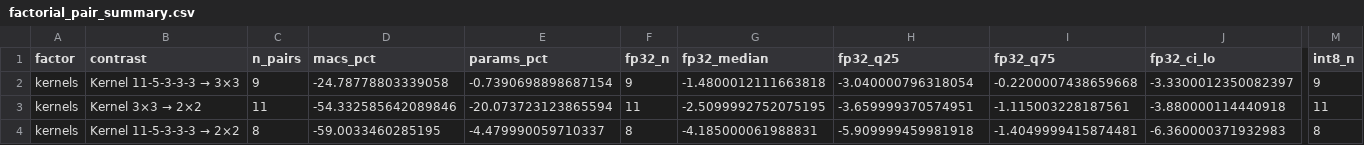
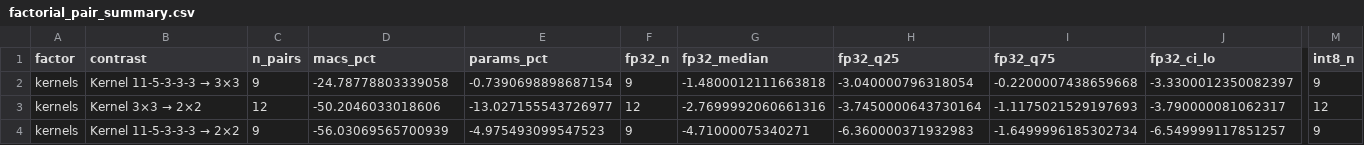
Before and after one commit to RafaelSdeS/dnn_study, a CSV file: results/phase_11_geometry_analysis/factorial_pair_summary.csv, drawn as a sheet; only a part is shown, gaps mark what is left out; the diff covers the shown part only; the diff names each change by its address in the sheet, - before the commit and + after, or states it on an @@ line.

```diff
--- a/results/phase_11_geometry_analysis/factorial_pair_summary.csv
+++ b/results/phase_11_geometry_analysis/factorial_pair_summary.csv
-C3 (n_pairs): 11
+C3 (n_pairs): 12
-D3 (macs_pct): -54.332585642089846
+D3 (macs_pct): -50.2046033018606
-E3 (params_pct): -20.073723123865594
+E3 (params_pct): -13.027155543726977
-F3 (fp32_n): 11
+F3 (fp32_n): 12
-G3 (fp32_median): -2.5099992752075195
+G3 (fp32_median): -2.7699992060661316
-H3 (fp32_q25): -3.659999370574951
+H3 (fp32_q25): -3.7450000643730164
-I3 (fp32_q75): -1.115003228187561
+I3 (fp32_q75): -1.1175021529197693
-J3 (fp32_ci_lo): -3.880000114440918
+J3 (fp32_ci_lo): -3.790000081062317
-M3 (int8_n): 11
+M3 (int8_n): 12
-C4 (n_pairs): 8
+C4 (n_pairs): 9
-D4 (macs_pct): -59.0033460285195
+D4 (macs_pct): -56.03069565700939
-E4 (params_pct): -4.479990059710337
+E4 (params_pct): -4.975493099547523
-F4 (fp32_n): 8
+F4 (fp32_n): 9
-G4 (fp32_median): -4.185000061988831
+G4 (fp32_median): -4.71000075340271
-H4 (fp32_q25): -5.909999459981918
+H4 (fp32_q25): -6.360000371932983
-I4 (fp32_q75): -1.4049999415874481
+I4 (fp32_q75): -1.6499996185302734
-J4 (fp32_ci_lo): -6.360000371932983
+J4 (fp32_ci_lo): -6.549999117851257
-M4 (int8_n): 8
+M4 (int8_n): 9
```
Also changed, not shown: 106 edited cells elsewhere in this file, results/phase_11_geometry_analysis/all_runs.csv, results/phase_11_geometry_analysis/factor_effects.csv, 16 other files.
